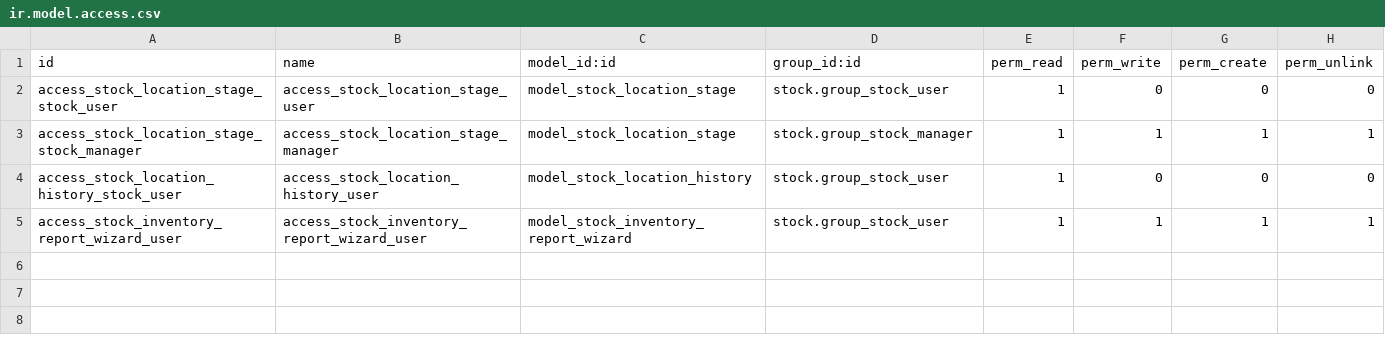
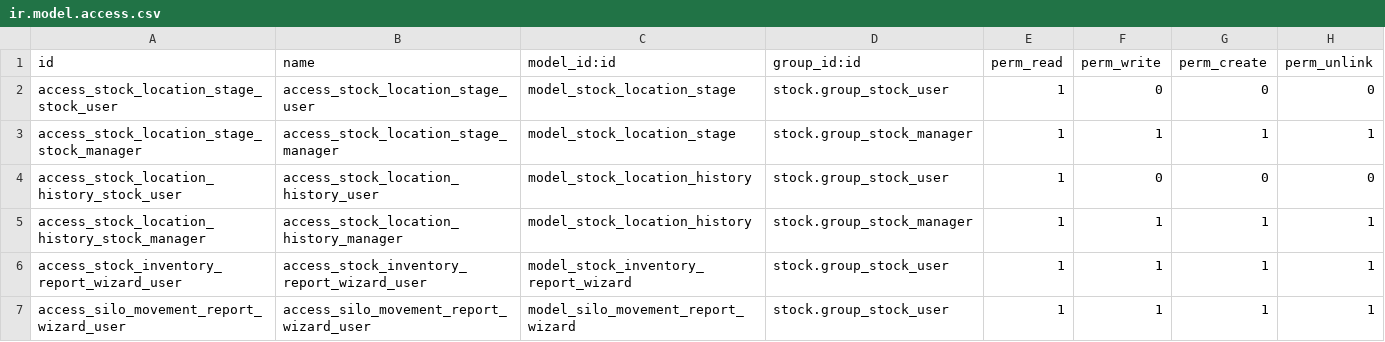
Before and after one commit to ursais/stock-logistics-warehouse, a CSV file: stock_location_history/security/ir.model.access.csv, drawn as a sheet; the diff names each change by its address in the sheet, - before the commit and + after, or states it on an @@ line.

Commit message:
[IMP] stock_location_history: improve inventory report and lot tracking
- Improve inventory report PDF layout (fix overlaps)
- Add custom header/footer for reports
- Add silo movement report wizard
- Improve lot consumption tracking
- Add quality fields to lot view

```diff
--- a/stock_location_history/security/ir.model.access.csv
+++ b/stock_location_history/security/ir.model.access.csv
+row 5: access_stock_location_history_stock_manager | access_stock_location_history_manager | model_stock_location_history | stock.group_stock_manager | 1 | 1 | 1 | 1
+row 7: access_silo_movement_report_wizard_user | access_silo_movement_report_wizard_user | model_silo_movement_report_wizard | stock.group_stock_user | 1 | 1 | 1 | 1
```
Also changed, not shown: 12 other files.
